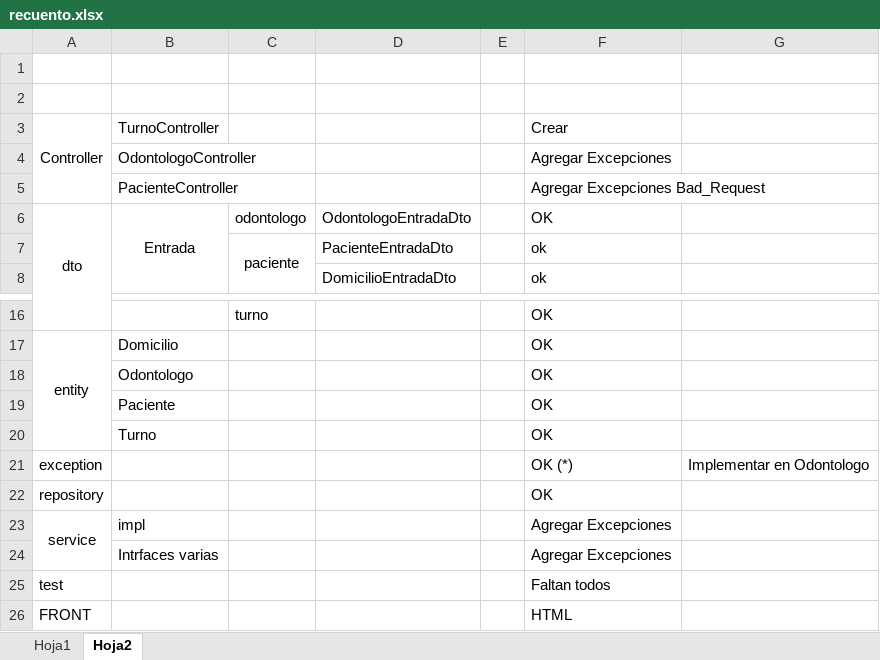
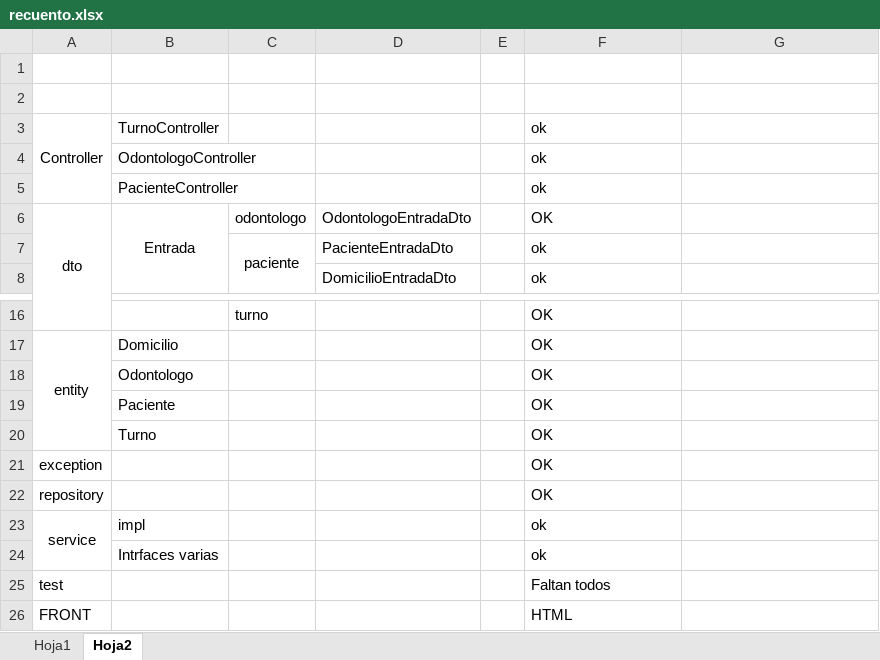
Before and after one commit to claudioace/KOHEN-NATALIA_CAICEDO-CLAUDIO, an Excel workbook: recuento.xlsx, sheet Hoja2, drawn as a sheet; only a part is shown, gaps mark what is left out; values as stored, in another font and other column widths than the file's, no borders; the diff names each change by its address in the sheet, - before the commit and + after, or states it on an @@ line.

```diff
--- a/recuento.xlsx (sheet Hoja2)
+++ b/recuento.xlsx (sheet Hoja2)
-F3: Crear
+F3: ok
-F4: Agregar Excepciones
+F4: ok
-F5: Agregar Excepciones Bad_Request
+F5: ok
-F21: OK (*)
+F21: OK
-G21: Implementar en Odontologo
+G21: (empty)
-F23:F24: Agregar Excepciones
+F23:F24: ok
```
Also changed, not shown: 9 other files.
